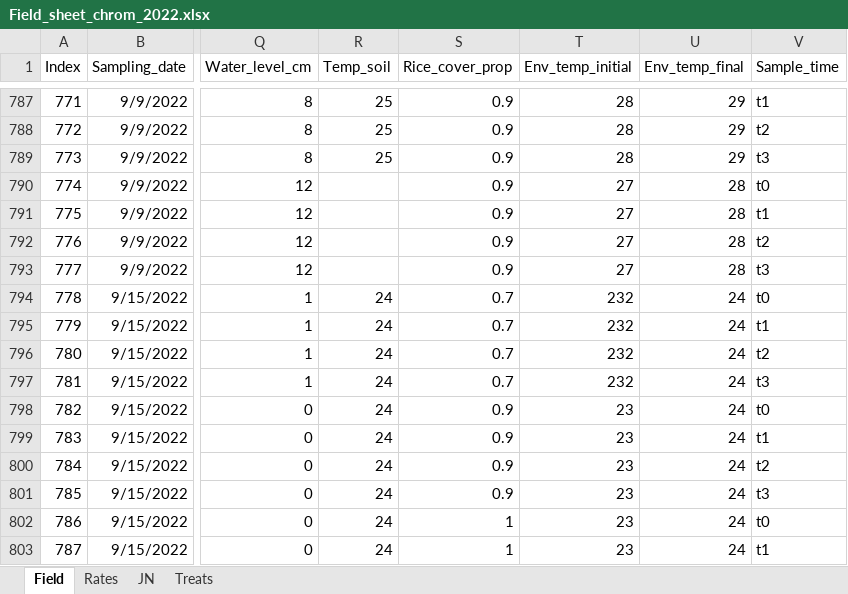
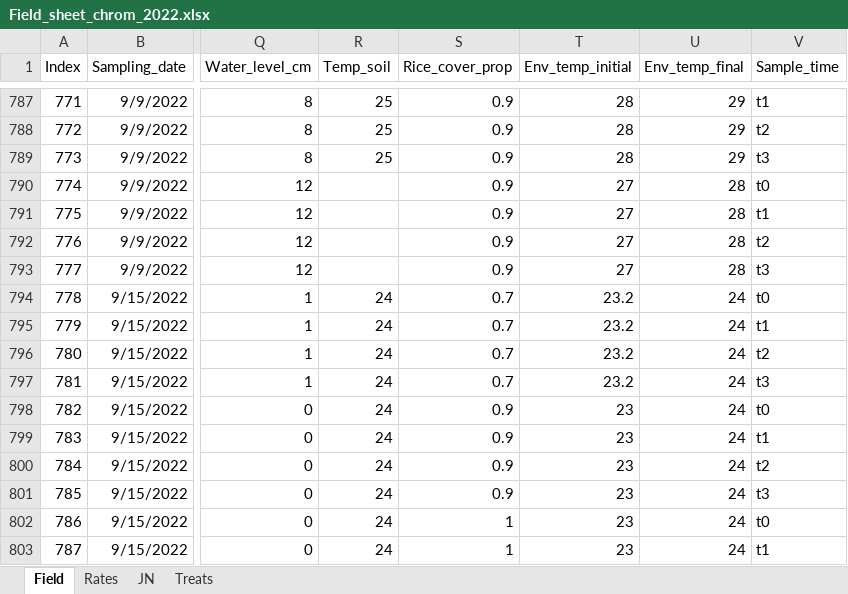
Before and after one commit to echeverriaseba/Thesis_Paper_1, an Excel workbook: data/GHG/Field_sheet_chrom_2022.xlsx, sheet Field, drawn as a sheet; only a part is shown, gaps mark what is left out; values as stored, in another font and other column widths than the file's, no borders; the diff names each change by its address in the sheet, - before the commit and + after, or states it on an @@ line.

```diff
--- a/data/GHG/Field_sheet_chrom_2022.xlsx (sheet Field)
+++ b/data/GHG/Field_sheet_chrom_2022.xlsx (sheet Field)
-T794:T797 (Env_temp_initial): 232
+T794:T797 (Env_temp_initial): 23.2
```
Also changed, not shown: 5 other files.
